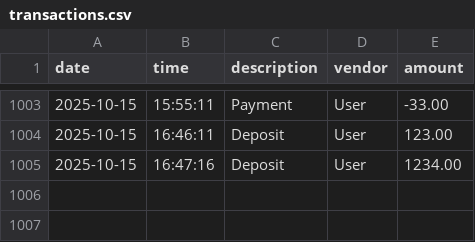
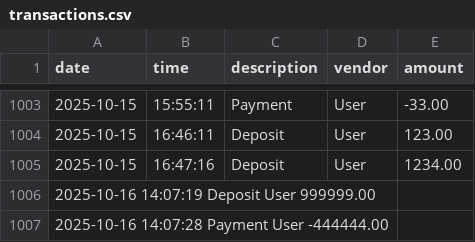
Before and after one commit to yvera44/AccountingLedgerApplication, a CSV file: transactions.csv, drawn as a sheet; only a part is shown, gaps mark what is left out; the diff names each change by its address in the sheet, - before the commit and + after, or states it on an @@ line.

```diff
--- a/transactions.csv
+++ b/transactions.csv
+row 1006: 2025-10-16 14:07:19 Deposit User 999999.00
+row 1007: 2025-10-16 14:07:28 Payment User -444444.00
```
Also changed, not shown: 2 other files.
